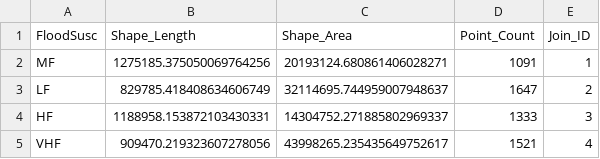
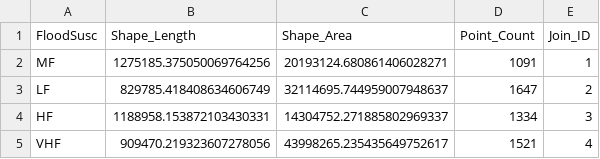
Before and after one commit to databridge-powerbi/hazard-map, a CSV file: Flood_Risk.csv, drawn as a sheet.

```diff
--- a/Flood_Risk.csv
+++ b/Flood_Risk.csv
@@ -3,3 +3,3 @@ MF,1275185.375050069764256,20193124.680861406028271,1091,1
 LF,829785.418408634606749,32114695.744959007948637,1647,2
-HF,1188958.153872103430331,14304752.271885802969337,1333,3
+HF,1188958.153872103430331,14304752.271885802969337,1334,3
 VHF,909470.219323607278056,43998265.235435649752617,1521,4
```
Also changed, not shown: Flood_GPS.csv, Landslide_GPS.csv, 5 other files.
